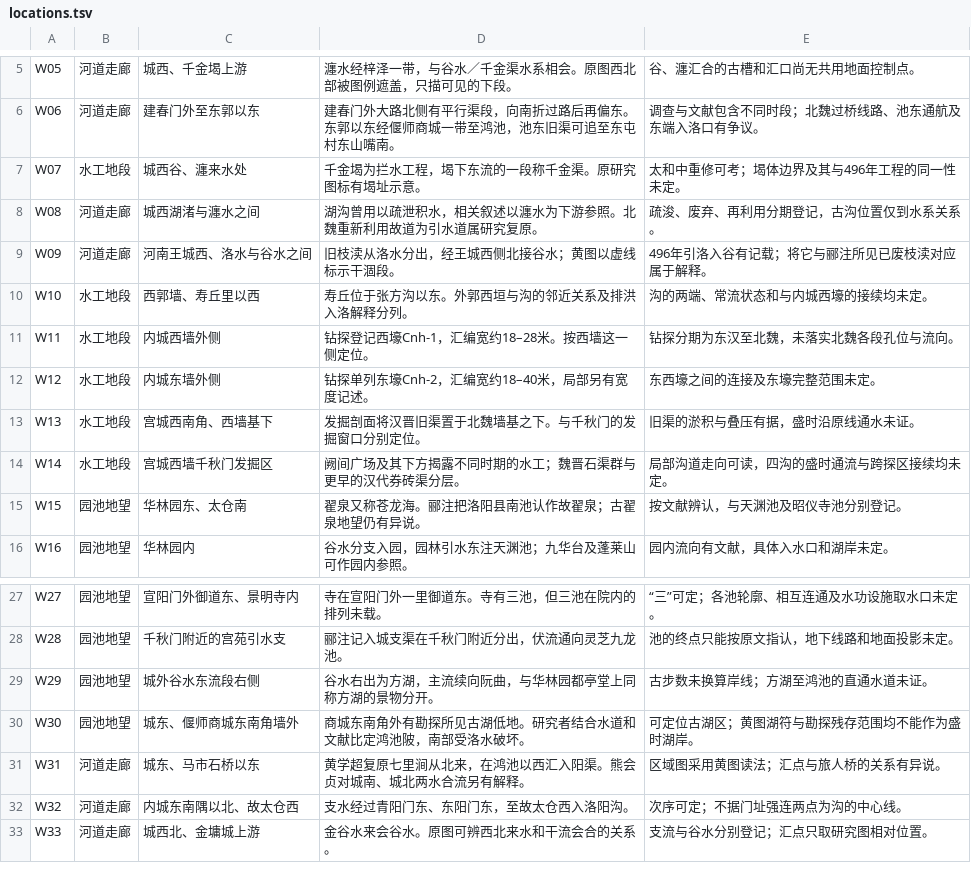
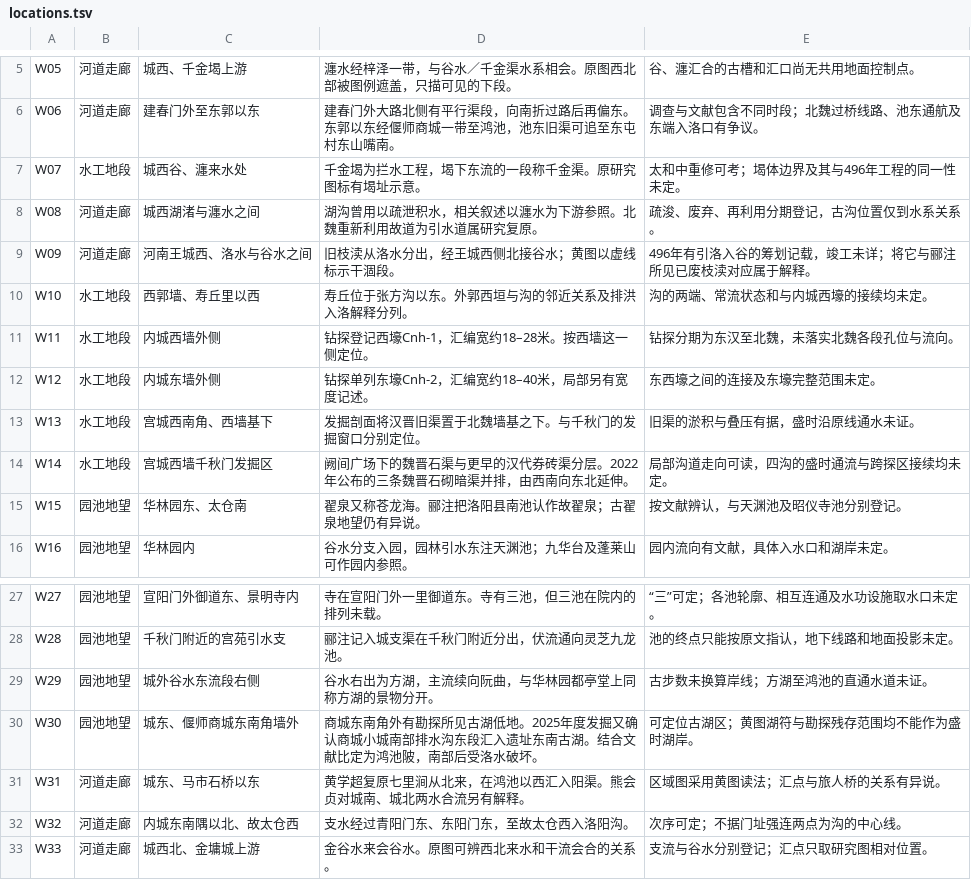
Before and after one commit to mechgouki/luoyang-city, a TSV file: research/water-atlas/locations.tsv, drawn as a sheet; only a part is shown, gaps mark what is left out.

```diff
--- a/research/water-atlas/locations.tsv
+++ b/research/water-atlas/locations.tsv
@@ -8,3 +8,3 @@ W07	水工地段	城西谷、瀍来水处	千金堨为拦水工程，堨下东
 W08	河道走廊	城西湖渚与瀍水之间	湖沟曾用以疏泄积水，相关叙述以瀍水为下游参照。北魏重新利用故道为引水道属研究复原。	疏浚、废弃、再利用分期登记，古沟位置仅到水系关系。
-W09	河道走廊	河南王城西、洛水与谷水之间	旧枝渎从洛水分出，经王城西侧北接谷水；黄图以虚线标示干涸段。	496年引洛入谷有记载；将它与郦注所见已废枝渎对应属于解释。
+W09	河道走廊	河南王城西、洛水与谷水之间	旧枝渎从洛水分出，经王城西侧北接谷水；黄图以虚线标示干涸段。	496年有引洛入谷的筹划记载，竣工未详；将它与郦注所见已废枝渎对应属于解释。
 W10	水工地段	西郭墙、寿丘里以西	寿丘位于张方沟以东。外郭西垣与沟的邻近关系及排洪入洛解释分列。	沟的两端、常流状态和与内城西壕的接续均未定。
@@ -13,3 +13,3 @@ W12	水工地段	内城东墙外侧	钻探单列东壕Cnh-2，汇编宽约18–4
 W13	水工地段	宫城西南角、西墙基下	发掘剖面将汉晋旧渠置于北魏墙基之下。与千秋门的发掘窗口分别定位。	旧渠的淤积与叠压有据，盛时沿原线通水未证。
-W14	水工地段	宫城西墙千秋门发掘区	阙间广场及其下方揭露不同时期的水工；魏晋石渠群与更早的汉代券砖渠分层。	局部沟道走向可读，四沟的盛时通流与跨探区接续均未定。
+W14	水工地段	宫城西墙千秋门发掘区	阙间广场下的魏晋石渠与更早的汉代券砖渠分层。2022年公布的三条魏晋石砌暗渠并排，由西南向东北延伸。	局部沟道走向可读，四沟的盛时通流与跨探区接续均未定。
 W15	园池地望	华林园东、太仓南	翟泉又称苍龙海。郦注把洛阳县南池认作故翟泉；古翟泉地望仍有异说。	按文献辨认，与天渊池及昭仪寺池分别登记。
@@ -29,3 +29,3 @@ W28	园池地望	千秋门附近的宫苑引水支	郦注记入城支渠在千
 W29	园池地望	城外谷水东流段右侧	谷水右出为方湖，主流续向阮曲，与华林园都亭堂上同称方湖的景物分开。	古步数未换算岸线；方湖至鸿池的直通水道未证。
-W30	园池地望	城东、偃师商城东南角墙外	商城东南角外有勘探所见古湖低地。研究者结合水道和文献比定鸿池陂，南部受洛水破坏。	可定位古湖区；黄图湖符与勘探残存范围均不能作为盛时湖岸。
+W30	园池地望	城东、偃师商城东南角墙外	商城东南角外有勘探所见古湖低地。2025年度发掘又确认商城小城南部排水沟东段汇入遗址东南古湖。结合文献比定为鸿池陂，南部后受洛水破坏。	可定位古湖区；黄图湖符与勘探残存范围均不能作为盛时湖岸。
 W31	河道走廊	城东、马市石桥以东	黄学超复原七里涧从北来，在鸿池以西汇入阳渠。熊会贞对城南、城北两水合流另有解释。	区域图采用黄图读法；汇点与旅人桥的关系有异说。
```
Also changed, not shown: 2 other files.
